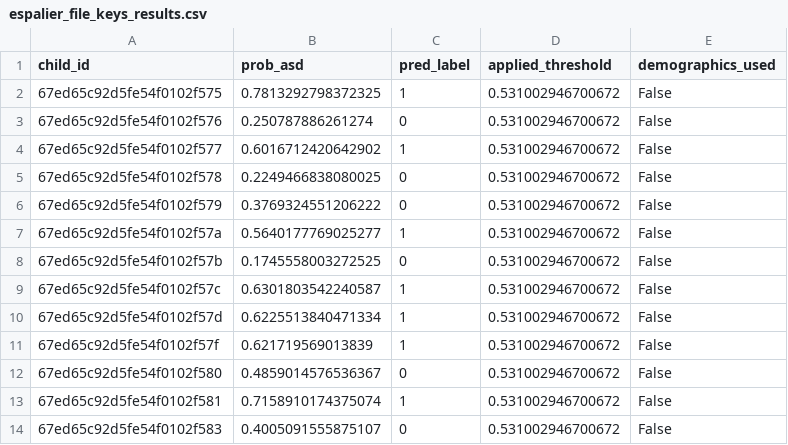
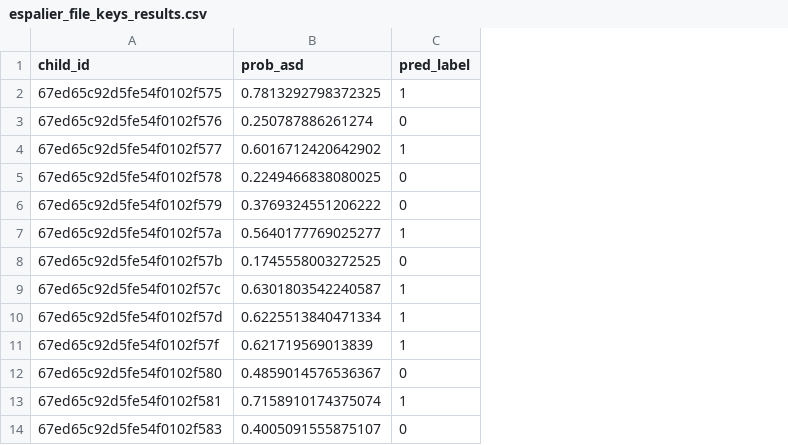
Before and after one commit to jbanmol/binary_classification_clinical, a CSV file: data_experiments/espalier_file_keys_results.csv, drawn as a sheet; only a part is shown; the diff names each change by its address in the sheet, - before the commit and + after, or states it on an @@ line.

Commit message:
fix: resolve data processing bugs and improve pipeline stability

```diff
--- a/data_experiments/espalier_file_keys_results.csv
+++ b/data_experiments/espalier_file_keys_results.csv
-column D (applied_threshold), rows 2-14: all 0.531002946700672
-column E (demographics_used), rows 2-14: all False
```
Also changed, not shown: 8 other files.
